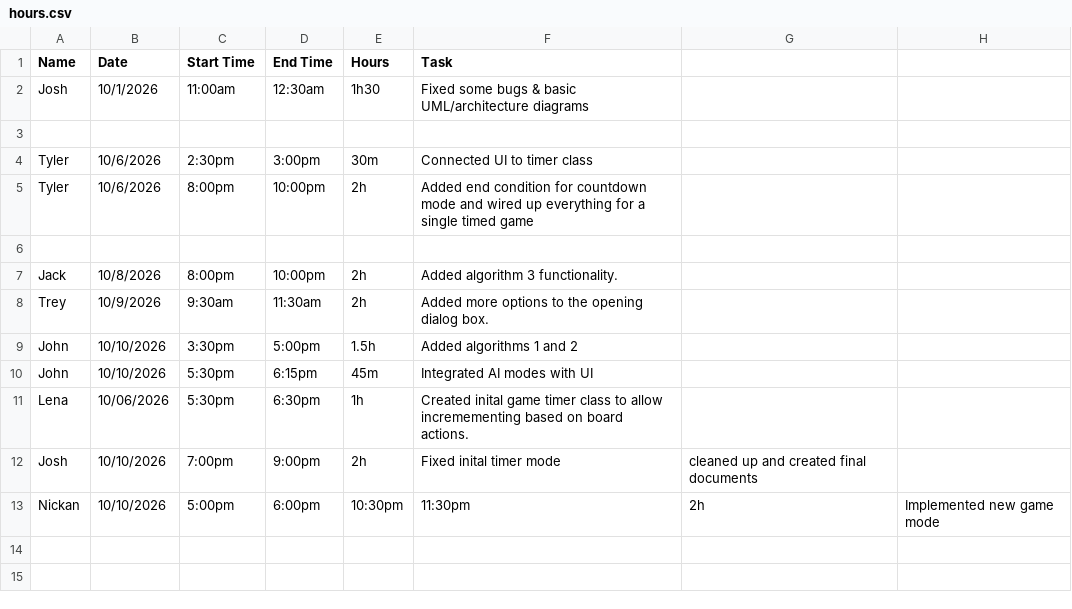
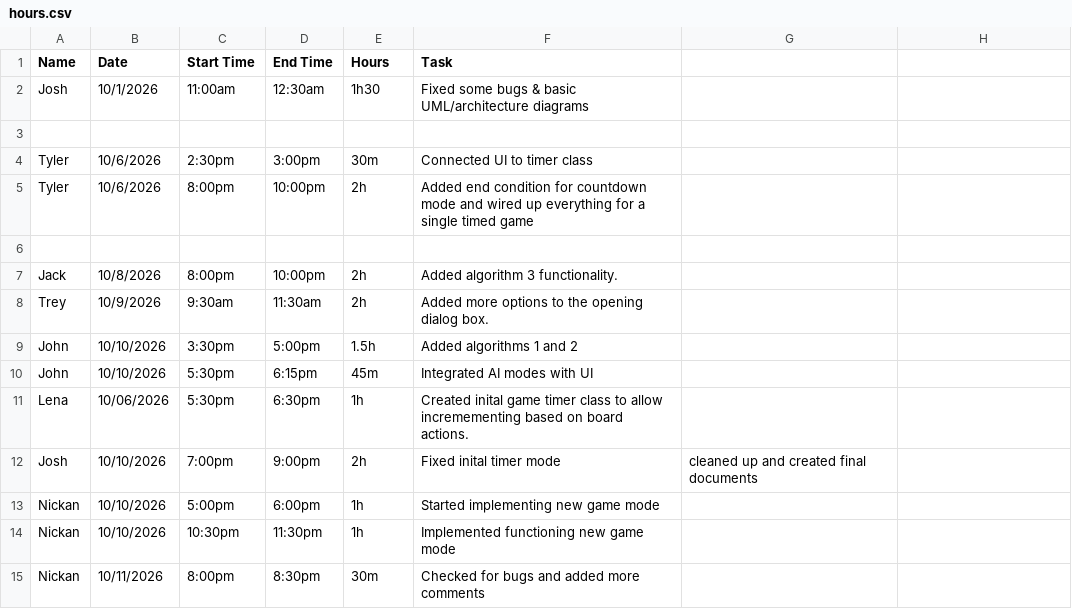
Before and after one commit to John-Platkowski/EECS581-Project-2, a CSV file: Artifacts/Project 2/hours.csv, drawn as a sheet.

Commit message:
Adding comments

```diff
--- a/Artifacts/Project 2/hours.csv
+++ b/Artifacts/Project 2/hours.csv
@@ -12,2 +12,4 @@ Lena, 10/06/2026, 5:30pm, 6:30pm, 1h, Created inital game timer class to allow i
 Josh, 10/10/2026, 7:00pm, 9:00pm, 2h, Fixed inital timer mode, cleaned up and created final documents
-Nickan, 10/10/2026, 5:00pm, 6:00pm, 10:30pm, 11:30pm, 2h, Implemented new game mode
+Nickan, 10/10/2026, 5:00pm, 6:00pm, 1h, Started implementing new game mode
+Nickan, 10/10/2026, 10:30pm, 11:30pm, 1h, Implemented functioning new game mode
+Nickan, 10/11/2026, 8:00pm, 8:30pm, 30m, Checked for bugs and added more comments
```
Also changed, not shown: 1 other file.
